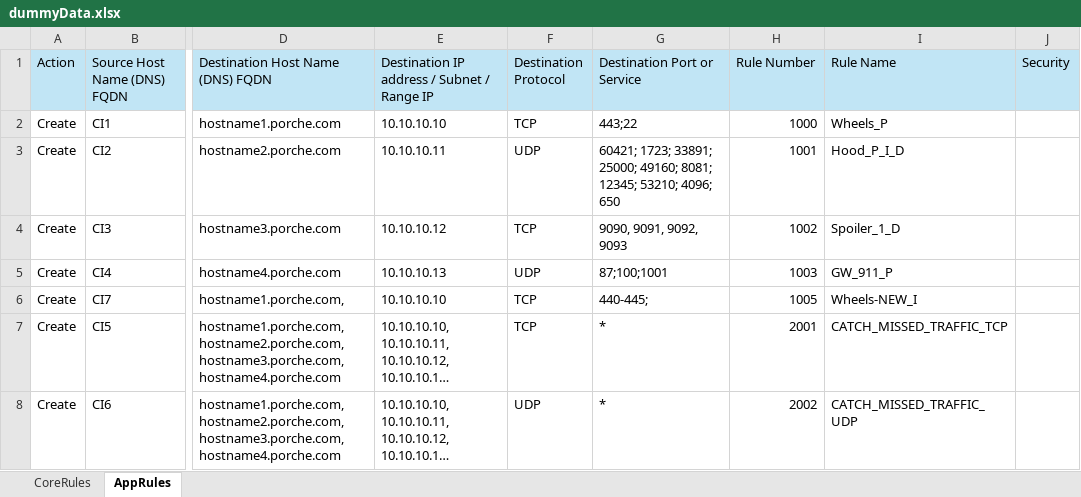
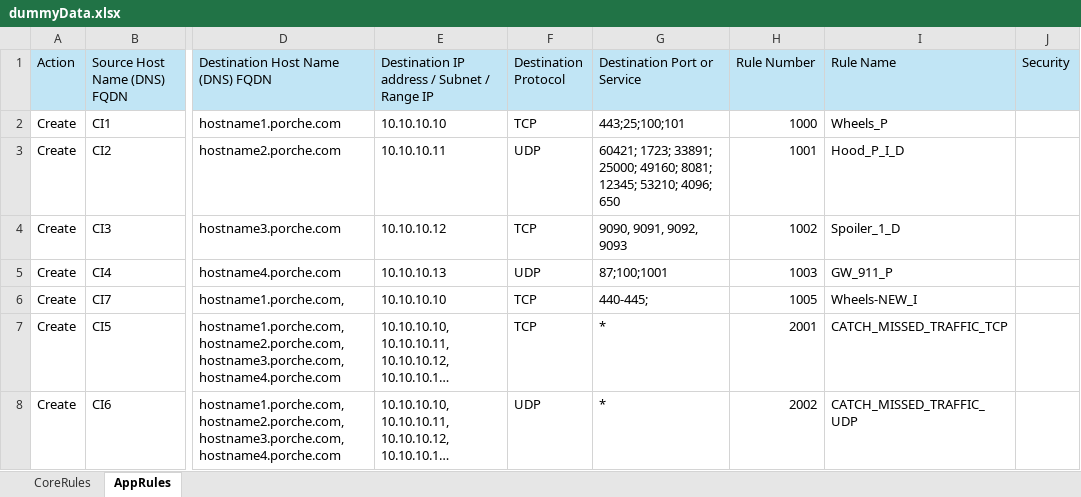
Before and after one commit to dumitruplamadeala/NSGAutomationScript, an Excel workbook: dummyData.xlsx, sheet AppRules, drawn as a sheet; only a part is shown, gaps mark what is left out; long unchanged cells end in …; values as stored, in another font and other column widths than the file's, no borders; the diff names each change by its address in the sheet, - before the commit and + after, or states it on an @@ line.

Commit message:
additional info

```diff
--- a/dummyData.xlsx (sheet AppRules)
+++ b/dummyData.xlsx (sheet AppRules)
-G2 (Destination Port or Service): 443;22
+G2 (Destination Port or Service): 443;25;100;101
```
Also changed, not shown: 3 other files.
